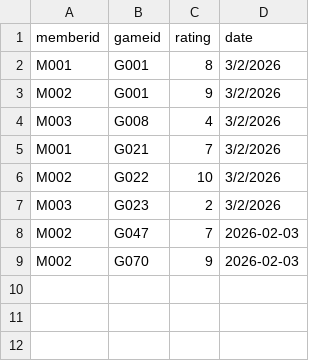
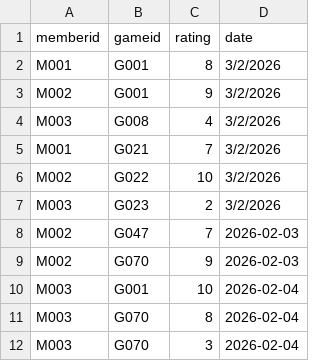
Before and after one commit to Lavaniya01/Lavaniya_Dewi_YuanMao, a CSV file: data/ratings.csv, drawn as a sheet; the diff names each change by its address in the sheet, - before the commit and + after, or states it on an @@ line.

Commit message:
recommeneded games can be sort - can be sort by avg ratings - can be sort by number of likes >=7

```diff
--- a/data/ratings.csv
+++ b/data/ratings.csv
+row 10: M003 | G001 | 10 | 2026-02-04
+row 11: M003 | G070 | 8 | 2026-02-04
+row 12: M003 | G070 | 3 | 2026-02-04
```
Also changed, not shown: 1 other file.
